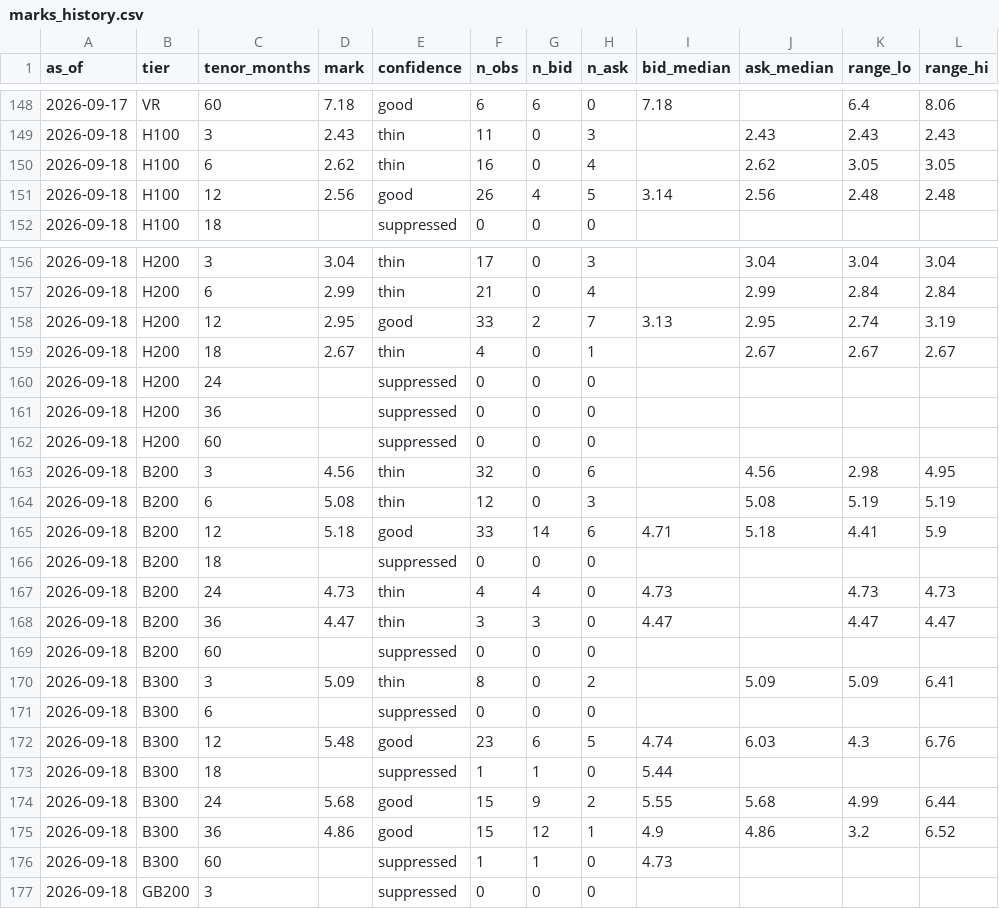
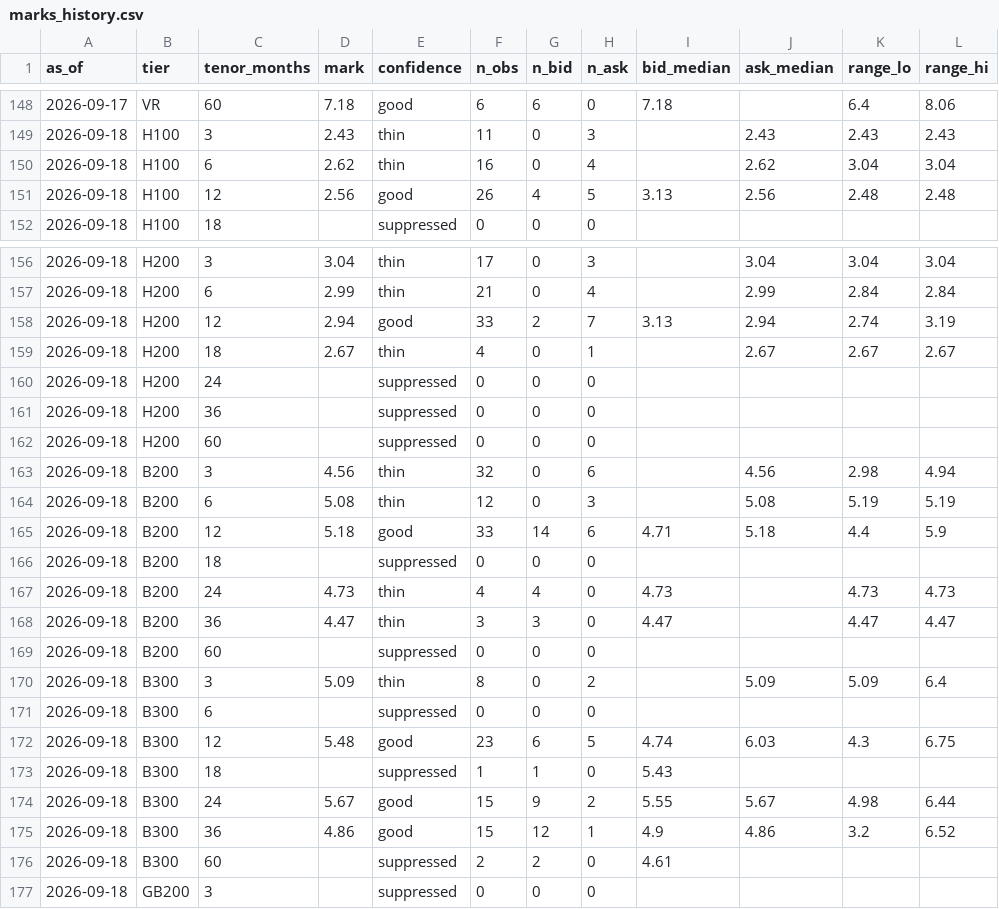
Before and after one commit to koen-nebius/price-monitor, a CSV file: store/forward_curve/marks_history.csv, drawn as a sheet; only a part is shown, gaps mark what is left out; the diff covers the shown part only; the diff names each change by its address in the sheet, - before the commit and + after, or states it on an @@ line.

```diff
--- a/store/forward_curve/marks_history.csv
+++ b/store/forward_curve/marks_history.csv
-K150 (range_lo): 3.05
+K150 (range_lo): 3.04
-L150 (range_hi): 3.05
+L150 (range_hi): 3.04
-I151 (bid_median): 3.14
+I151 (bid_median): 3.13
-D158 (mark): 2.95
+D158 (mark): 2.94
-J158 (ask_median): 2.95
+J158 (ask_median): 2.94
-L163 (range_hi): 4.95
+L163 (range_hi): 4.94
-K165 (range_lo): 4.41
+K165 (range_lo): 4.4
-L170 (range_hi): 6.41
+L170 (range_hi): 6.4
-L172 (range_hi): 6.76
+L172 (range_hi): 6.75
-I173 (bid_median): 5.44
+I173 (bid_median): 5.43
-D174 (mark): 5.68
+D174 (mark): 5.67
-J174 (ask_median): 5.68
+J174 (ask_median): 5.67
-K174 (range_lo): 4.99
+K174 (range_lo): 4.98
-F176 (n_obs): 1
+F176 (n_obs): 2
-G176 (n_bid): 1
+G176 (n_bid): 2
-I176 (bid_median): 4.73
+I176 (bid_median): 4.61
```
Also changed, not shown: 2 edited cells elsewhere in this file, store/intel.csv, store/node_spec_changes.csv, 22 other files.
